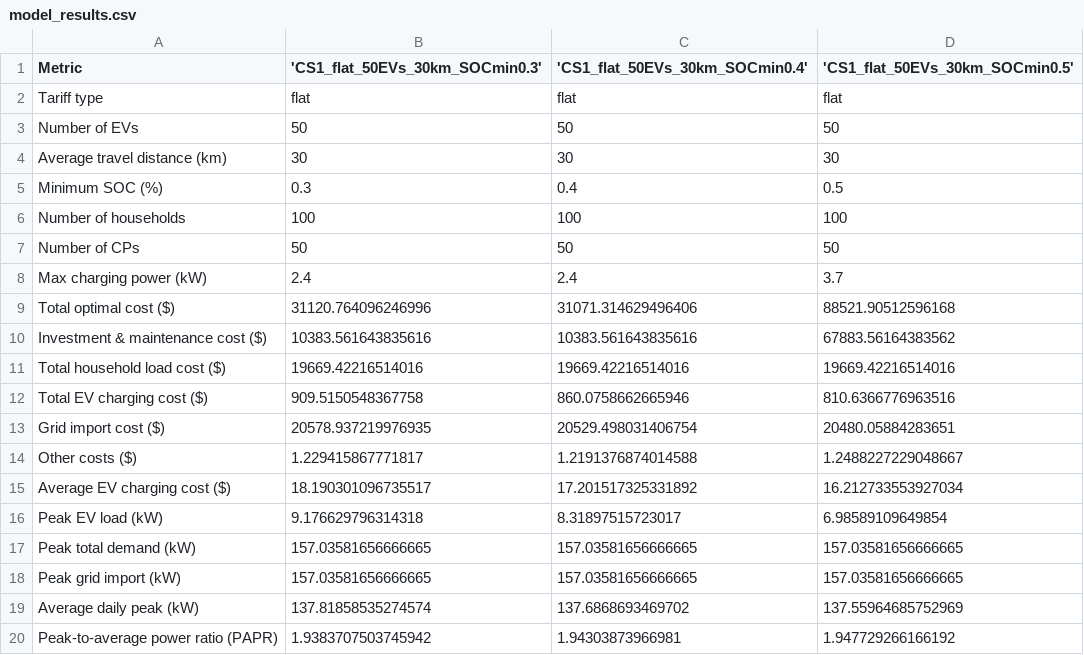
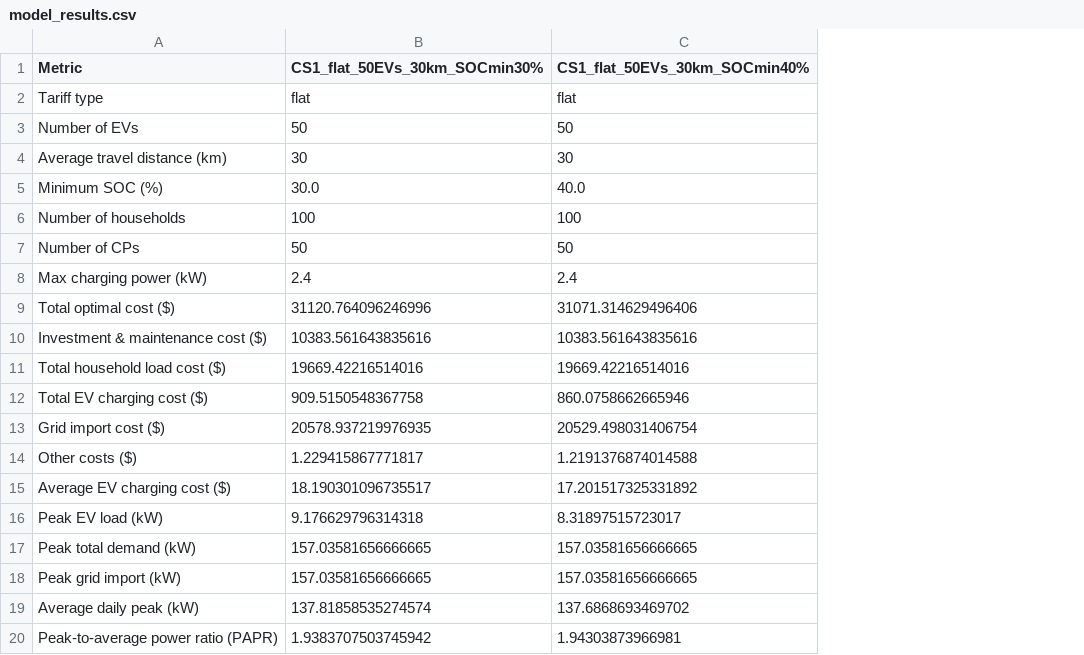
Before and after one commit to noahdimonti/EV_charging_model, a CSV file: results_data/model_results.csv, drawn as a sheet; the diff names each change by its address in the sheet, - before the commit and + after, or states it on an @@ line.

Commit message:
fixed name column issue, removed quotation marks

```diff
--- a/results_data/model_results.csv
+++ b/results_data/model_results.csv
-column D ('CS1_flat_50EVs_30km_SOCmin0.5'), rows 2-20: flat | 50 | 30 | 0.5 | 100 | 50 | 3.7 | 88521.90512596168 | 67883.56164383562 | 19669.42216514016 | 810.6366776963516 | 20480.05884283651 | 1.2488227229048667 | 16.212733553927034 | 6.98589109649854 | 157.03581656666665 | 157.03581656666665 | 137.55964685752969 | 1.947729266166192
-B1: 'CS1_flat_50EVs_30km_SOCmin0.3'
+B1: CS1_flat_50EVs_30km_SOCmin30%
-C1: 'CS1_flat_50EVs_30km_SOCmin0.4'
+C1: CS1_flat_50EVs_30km_SOCmin40%
-B5 (CS1_flat_50EVs_30km_SOCmin30%): 0.3
+B5 (CS1_flat_50EVs_30km_SOCmin30%): 30.0
-C5 (CS1_flat_50EVs_30km_SOCmin40%): 0.4
+C5 (CS1_flat_50EVs_30km_SOCmin40%): 40.0
```
Also changed, not shown: 4 other files.
